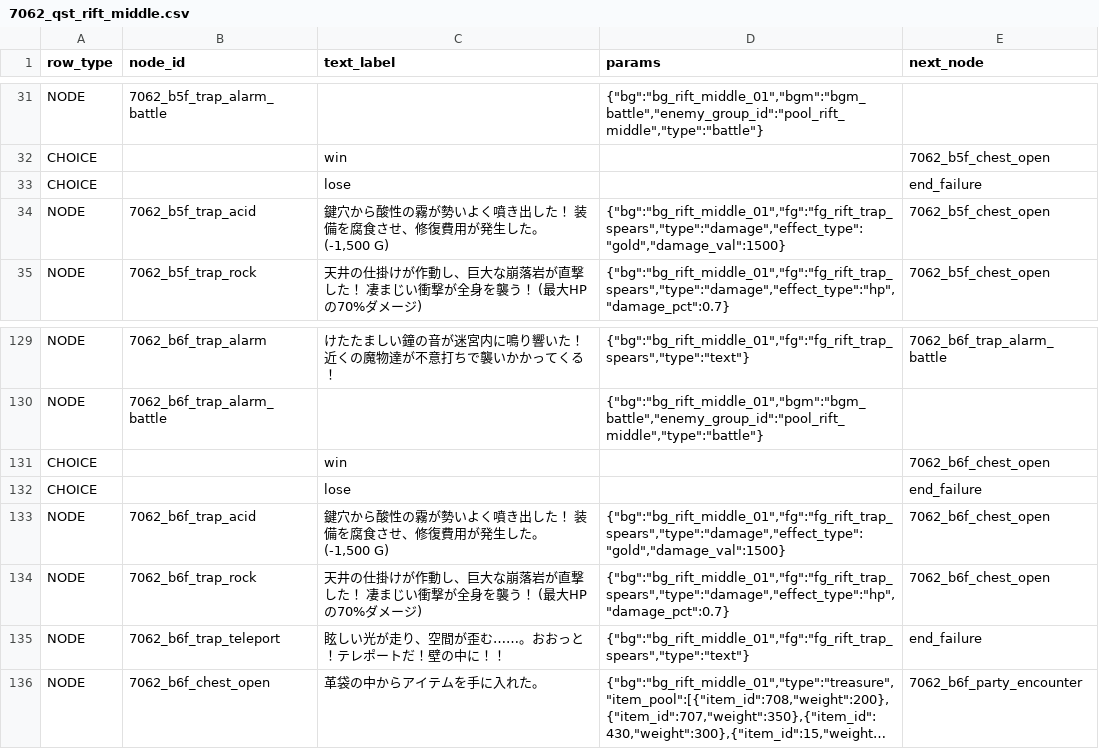
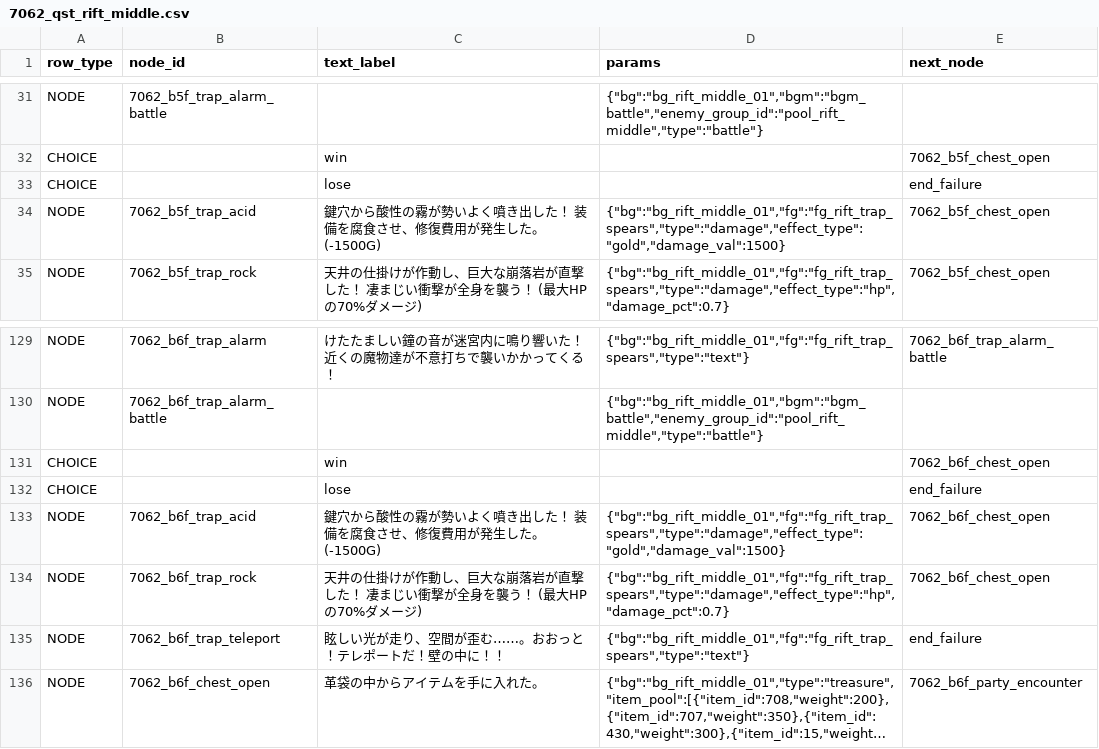
Before and after one commit to kiyoshikitamura/code-wirth-dawn, a CSV file: src/data/csv/scenarios/7062_qst_rift_middle.csv, drawn as a sheet; only a part is shown, gaps mark what is left out; long unchanged cells end in ….

```diff
--- a/src/data/csv/scenarios/7062_qst_rift_middle.csv
+++ b/src/data/csv/scenarios/7062_qst_rift_middle.csv
@@ -33,3 +33,3 @@ CHOICE,,win,,7062_b5f_chest_open
 CHOICE,,lose,,end_failure
-NODE,7062_b5f_trap_acid,"鍵穴から酸性の霧が勢いよく噴き出した！ 装備を腐食させ、修復費用が発生した。 (-1,500 G)","{""bg"":""bg_rift_middle_01"",""fg"":""fg_rift_trap_spears"",""type"":""damage"",""effect_type"":""gold"",""damage_val"":1500}",7062_b5f_chest_open
+NODE,7062_b5f_trap_acid,鍵穴から酸性の霧が勢いよく噴き出した！ 装備を腐食させ、修復費用が発生した。 (-1500G),"{""bg"":""bg_rift_middle_01"",""fg"":""fg_rift_trap_spears"",""type"":""damage"",""effect_type"":""gold"",""damage_val"":1500}",7062_b5f_chest_open
 NODE,7062_b5f_trap_rock,天井の仕掛けが作動し、巨大な崩落岩が直撃した！ 凄まじい衝撃が全身を襲う！ (最大HPの70%ダメージ),"{""bg"":""bg_rift_middle_01"",""fg"":""fg_rift_trap_spears"",""type"":""damage"",""effect_type"":""hp"",""damage_pct"":0.7}",7062_b5f_chest_open
@@ -132,3 +132,3 @@ CHOICE,,win,,7062_b6f_chest_open
 CHOICE,,lose,,end_failure
-NODE,7062_b6f_trap_acid,"鍵穴から酸性の霧が勢いよく噴き出した！ 装備を腐食させ、修復費用が発生した。 (-1,500 G)","{""bg"":""bg_rift_middle_01"",""fg"":""fg_rift_trap_spears"",""type"":""damage"",""effect_type"":""gold"",""damage_val"":1500}",7062_b6f_chest_open
+NODE,7062_b6f_trap_acid,鍵穴から酸性の霧が勢いよく噴き出した！ 装備を腐食させ、修復費用が発生した。 (-1500G),"{""bg"":""bg_rift_middle_01"",""fg"":""fg_rift_trap_spears"",""type"":""damage"",""effect_type"":""gold"",""damage_val"":1500}",7062_b6f_chest_open
 NODE,7062_b6f_trap_rock,天井の仕掛けが作動し、巨大な崩落岩が直撃した！ 凄まじい衝撃が全身を襲う！ (最大HPの70%ダメージ),"{""bg"":""bg_rift_middle_01"",""fg"":""fg_rift_trap_spears"",""type"":""damage"",""effect_type"":""hp"",""damage_pct"":0.7}",7062_b6f_chest_open
```
Also changed, not shown: src/data/csv/scenarios/7063_qst_rift_lower.csv, src/data/csv/scenarios/7065_qst_rift_abyss.csv.
